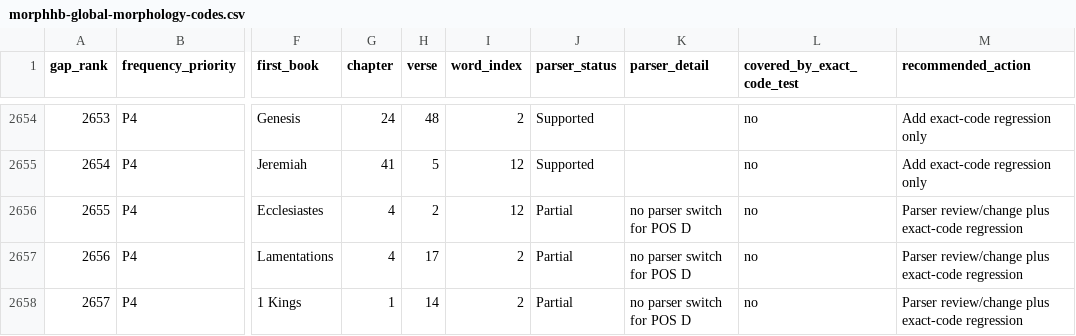
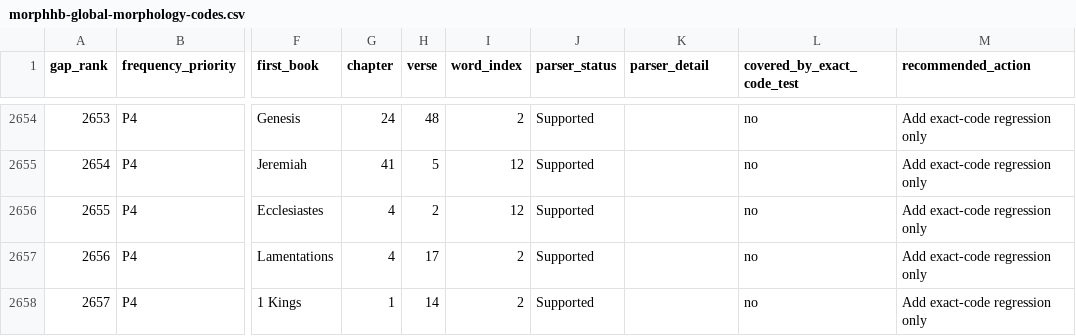
Before and after one commit to johann-han/bsmp, a CSV file: docs/morphhb-global-morphology-codes.csv, drawn as a sheet; only a part is shown, gaps mark what is left out; the diff covers the shown part only; the diff names each change by its address in the sheet, - before the commit and + after, or states it on an @@ line.

```diff
--- a/docs/morphhb-global-morphology-codes.csv
+++ b/docs/morphhb-global-morphology-codes.csv
-J2656:J2658 (parser_status): Partial
+J2656:J2658 (parser_status): Supported
-K2656:K2658 (parser_detail): no parser switch for POS D
+K2656:K2658 (parser_detail): (empty)
-M2656:M2658 (recommended_action): Parser review/change plus exact-code regression
+M2656:M2658 (recommended_action): Add exact-code regression only
```
Also changed, not shown: 102 edited cells elsewhere in this file, 1 other file.
